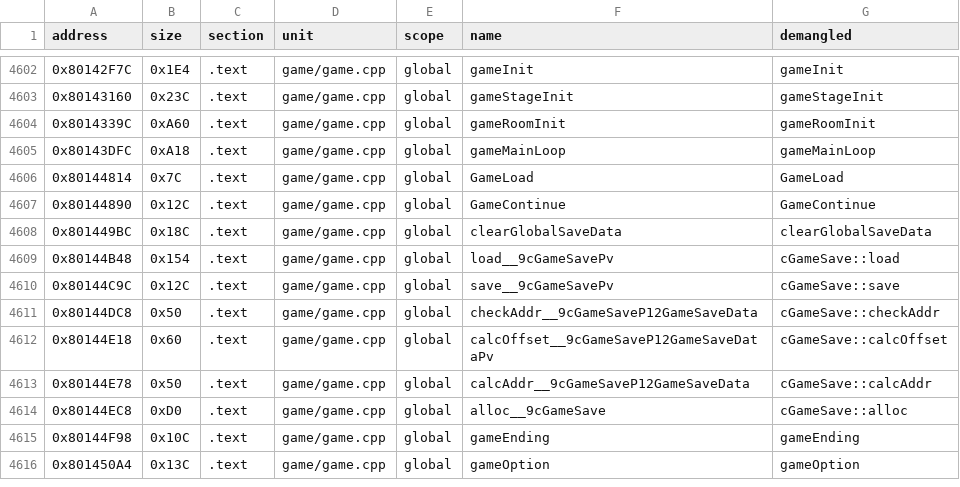
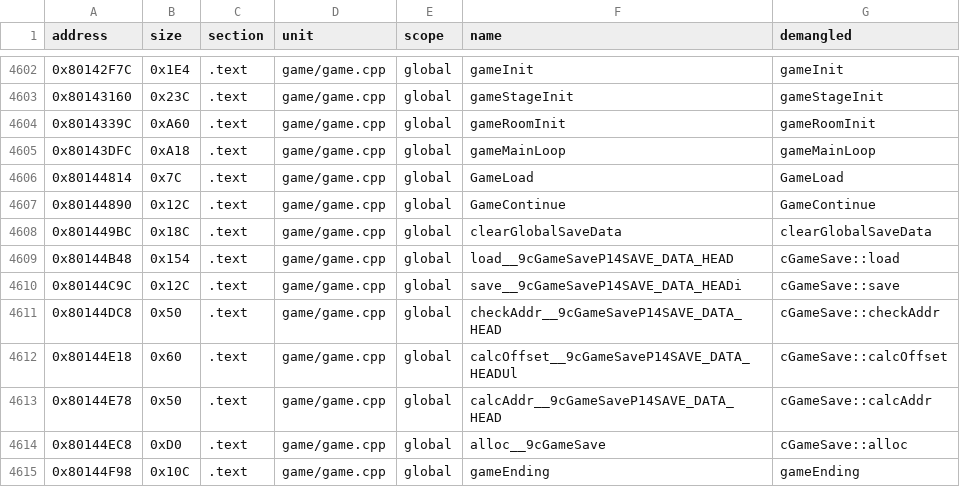
Before and after one commit to Penguinjanator/re4, a TSV file: config/G4BE08/sym_map.tsv, drawn as a sheet; only a part is shown, gaps mark what is left out; the shorter side is filled out with more unchanged rows.

Commit message:
cGameSave: PS2 func decls and SAVE_DATA_HEAD
removes 6 aliases

```diff
--- a/config/G4BE08/sym_map.tsv
+++ b/config/G4BE08/sym_map.tsv
@@ -4608,7 +4608,7 @@ address	size	section	unit	scope	name	demangled
 0x801449BC	0x18C	.text	game/game.cpp	global	clearGlobalSaveData	clearGlobalSaveData
-0x80144B48	0x154	.text	game/game.cpp	global	load__9cGameSavePv	cGameSave::load
-0x80144C9C	0x12C	.text	game/game.cpp	global	save__9cGameSavePv	cGameSave::save
-0x80144DC8	0x50	.text	game/game.cpp	global	checkAddr__9cGameSaveP12GameSaveData	cGameSave::checkAddr
-0x80144E18	0x60	.text	game/game.cpp	global	calcOffset__9cGameSaveP12GameSaveDataPv	cGameSave::calcOffset
-0x80144E78	0x50	.text	game/game.cpp	global	calcAddr__9cGameSaveP12GameSaveData	cGameSave::calcAddr
+0x80144B48	0x154	.text	game/game.cpp	global	load__9cGameSaveP14SAVE_DATA_HEAD	cGameSave::load
+0x80144C9C	0x12C	.text	game/game.cpp	global	save__9cGameSaveP14SAVE_DATA_HEADi	cGameSave::save
+0x80144DC8	0x50	.text	game/game.cpp	global	checkAddr__9cGameSaveP14SAVE_DATA_HEAD	cGameSave::checkAddr
+0x80144E18	0x60	.text	game/game.cpp	global	calcOffset__9cGameSaveP14SAVE_DATA_HEADUl	cGameSave::calcOffset
+0x80144E78	0x50	.text	game/game.cpp	global	calcAddr__9cGameSaveP14SAVE_DATA_HEAD	cGameSave::calcAddr
 0x80144EC8	0xD0	.text	game/game.cpp	global	alloc__9cGameSave	cGameSave::alloc
```
Also changed, not shown: 34 other files.
